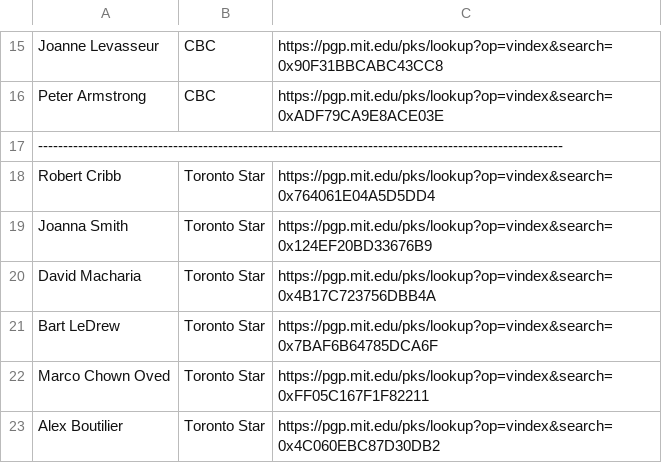
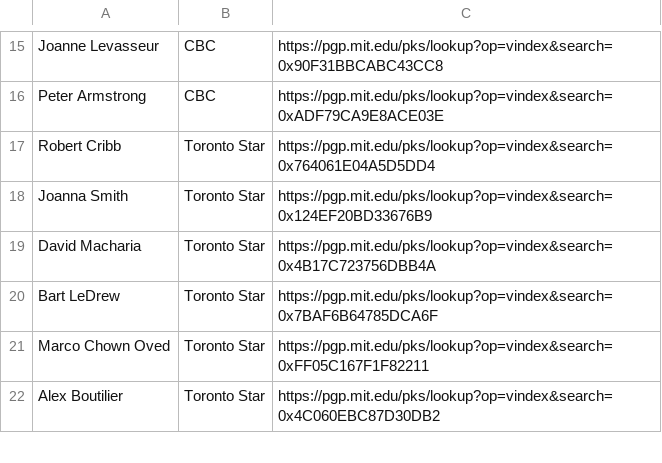
Before and after one commit to aagt/encrypt-canadian-journalism, a CSV file: list.csv, drawn as a sheet; only a part is shown, gaps mark what is left out.

Commit message:
Update list.csv

```diff
--- a/list.csv
+++ b/list.csv
@@ -16,3 +16,2 @@
 "Peter Armstrong", "CBC", https://pgp.mit.edu/pks/lookup?op=vindex&search=0xADF79CA9E8ACE03E
----------------------------------------------------------------------------------------------------------
 "Robert Cribb", "Toronto Star", https://pgp.mit.edu/pks/lookup?op=vindex&search=0x764061E04A5D5DD4
```
